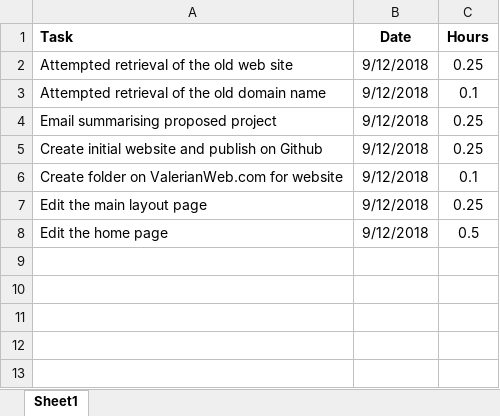
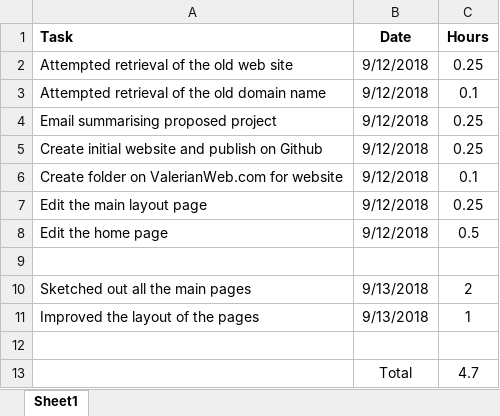
Before and after one commit to DerekPeacock/DylanTaylorArt, an Excel workbook: DTA Timesheet.xlsx, sheet Sheet1, drawn as a sheet; values as stored, in another font and other column widths than the file's, no borders; the diff names each change by its address in the sheet, - before the commit and + after, or states it on an @@ line.

Commit message:
updated timesheet

```diff
--- a/DTA Timesheet.xlsx (sheet Sheet1)
+++ b/DTA Timesheet.xlsx (sheet Sheet1)
+row 9: (empty)
+row 10: Sketched out all the main pages | 9/13/2018 | 2
+row 11: Improved the layout of the pages | 9/13/2018 | 1
+row 12: (empty)
+row 13:  | Total | 4.7
```
